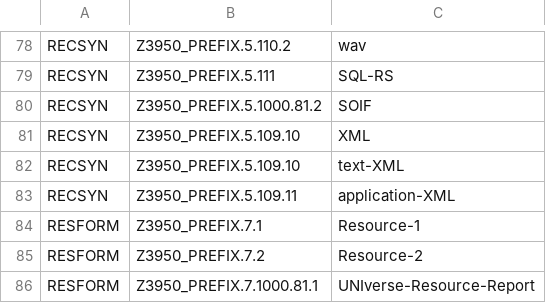
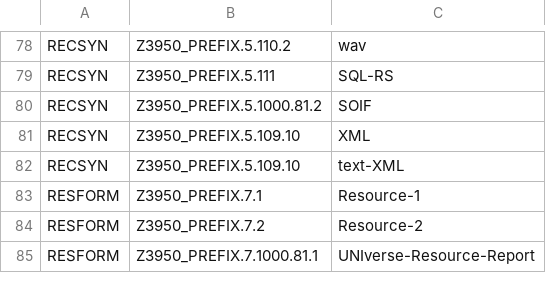
Before and after one commit to indexdata/yaz, a CSV file: src/oid.csv, drawn as a sheet; only a part is shown, gaps mark what is left out; the diff names each change by its address in the sheet, - before the commit and + after, or states it on an @@ line.

Commit message:
Removed OID record syntax application-xml.
The OID record syntax application-xml was added 1998 probably because
it was registered somewhere. It is no longer registered and of no use.

```diff
--- a/src/oid.csv
+++ b/src/oid.csv
-row 83: RECSYN | Z3950_PREFIX.5.109.11 | application-XML
```
